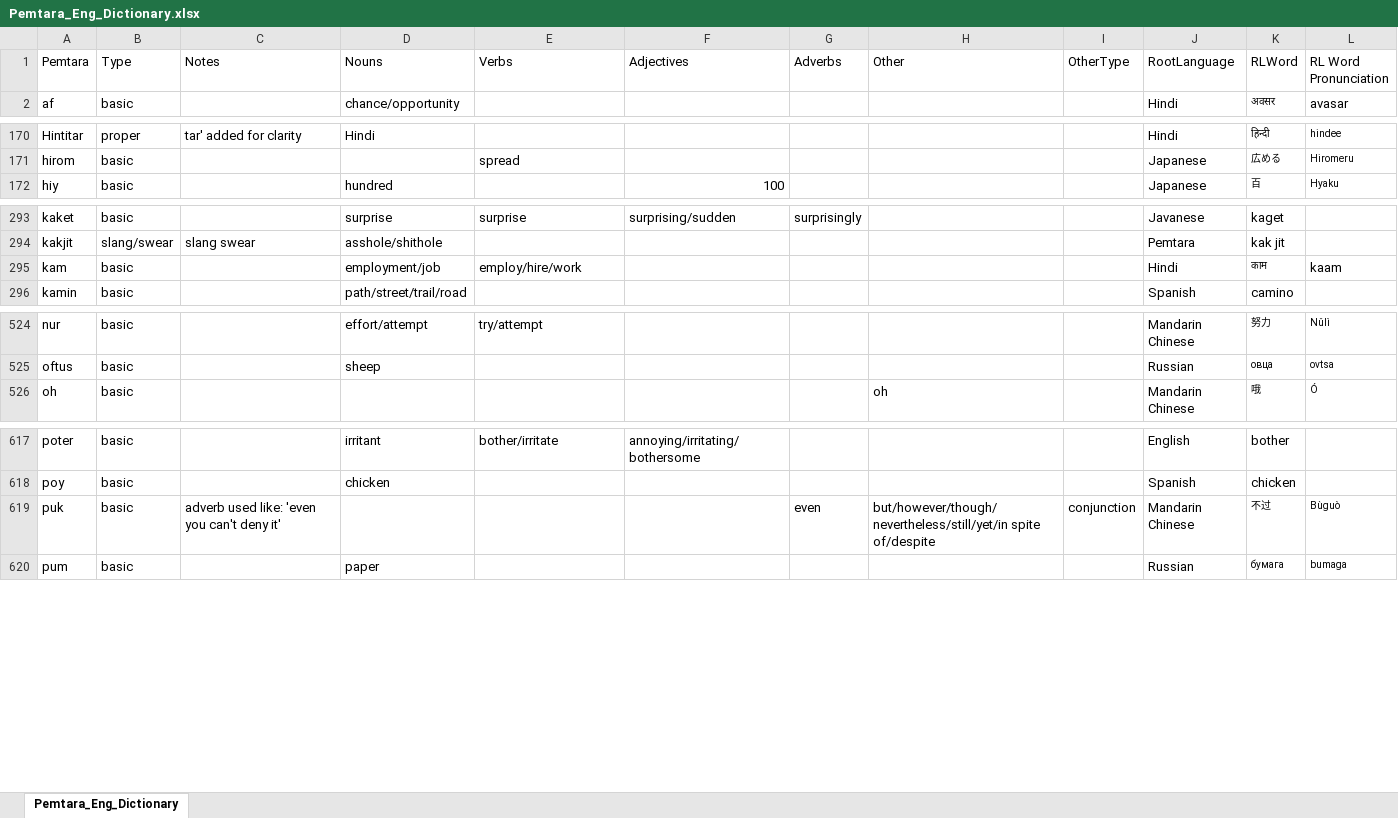
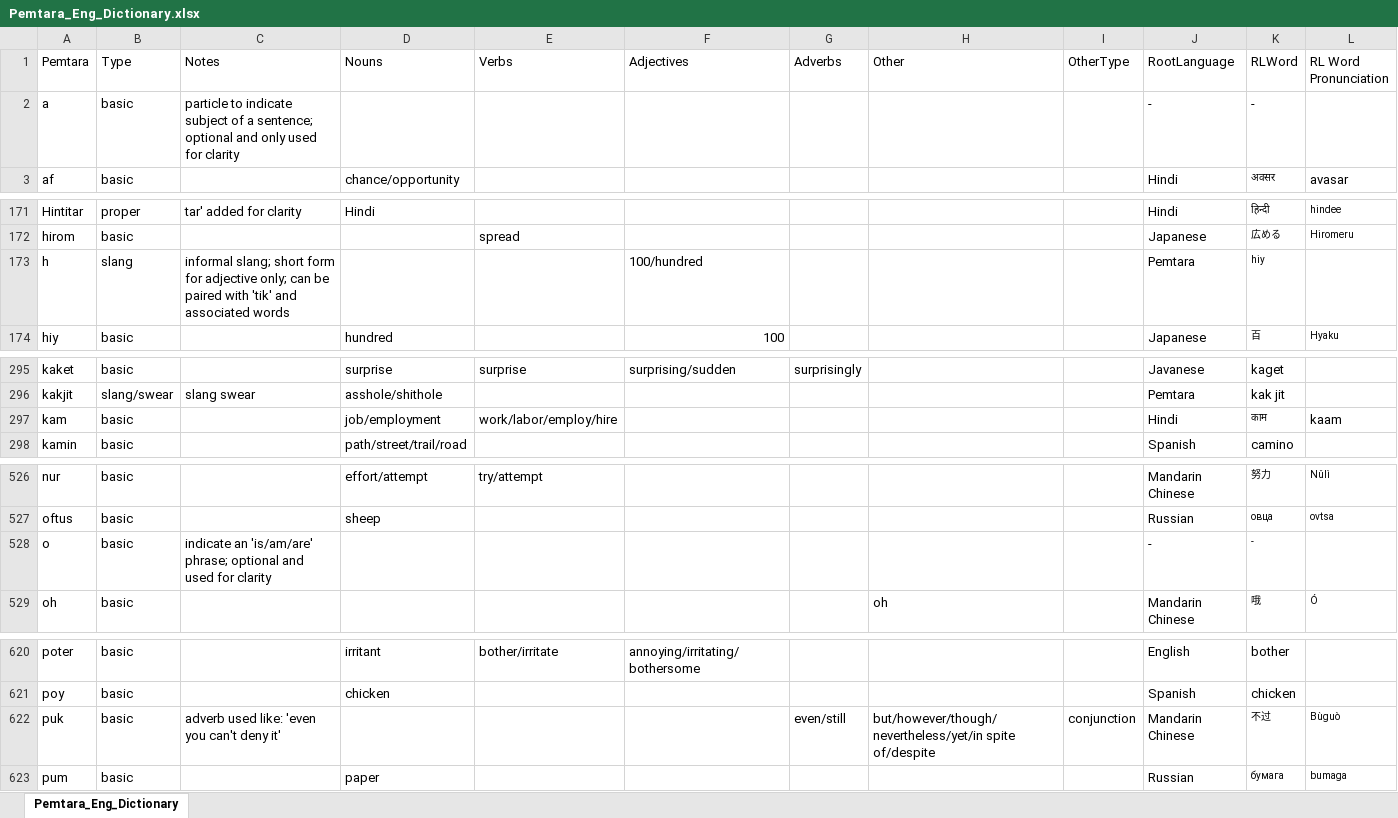
Before and after one commit to brushscape/Orostara-Dictionary, an Excel workbook: files/Pemtara_Eng_Dictionary.xlsx, sheet Pemtara_Eng_Dictionary, drawn as a sheet; only a part is shown, gaps mark what is left out; values as stored, in another font and other column widths than the file's, no borders; table styles not drawn; addresses are those after the commit; the diff covers the shown part only; the diff names each change by its address in the sheet, - before the commit and + after, or states it on an @@ line.

```diff
--- a/files/Pemtara_Eng_Dictionary.xlsx (sheet Pemtara_Eng_Dictionary)
+++ b/files/Pemtara_Eng_Dictionary.xlsx (sheet Pemtara_Eng_Dictionary)
+row 2: a | basic | particle to indicate subject of a sentence; optional and only used for clarity |  |  |  |  |  |  | - | -
+row 173: h | slang | informal slang; short form for adjective only; can be paired with 'tik' and associated words |  |  | 100/hundred |  |  |  | Pemtara | hiy
-D297 (Nouns): employment/job
+D297 (Nouns): job/employment
-E297 (Verbs): employ/hire/work
+E297 (Verbs): work/labor/employ/hire
+row 528: o | basic | indicate an 'is/am/are' phrase; optional and used for clarity |  |  |  |  |  |  | - | -
-G622 (Adverbs): even
+G622 (Adverbs): even/still
-H622 (Other): but/however/though/nevertheless/still/yet/in spite of/despite
+H622 (Other): but/however/though/nevertheless/yet/in spite of/despite
```
Also changed, not shown: 11 edited cells elsewhere in this sheet, 3 other files.
